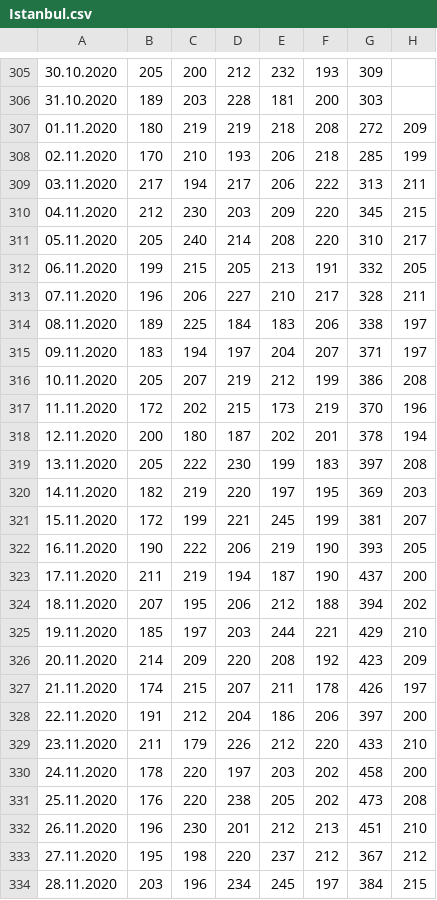
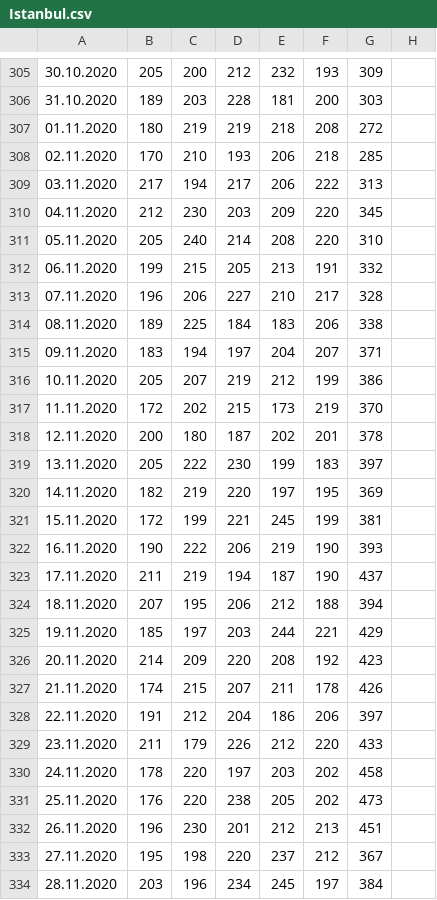
Before and after one commit to gucluyaman/Excess-mortality-in-Turkey, a CSV file: cities/Istanbul.csv, drawn as a sheet; only a part is shown, gaps mark what is left out; the diff covers the shown part only; the diff names each change by its address in the sheet, - before the commit and + after, or states it on an @@ line.

Commit message:
Fix 29th Feb, +  Update

```diff
--- a/cities/Istanbul.csv
+++ b/cities/Istanbul.csv
-H307: 209
+H307: (empty)
-H308: 199
+H308: (empty)
-H309: 211
+H309: (empty)
-H310: 215
+H310: (empty)
-H311: 217
+H311: (empty)
-H312: 205
+H312: (empty)
-H313: 211
+H313: (empty)
-H314:H315: 197
+H314:H315: (empty)
-H316: 208
+H316: (empty)
-H317: 196
+H317: (empty)
-H318: 194
+H318: (empty)
-H319: 208
+H319: (empty)
-H320: 203
+H320: (empty)
-H321: 207
+H321: (empty)
-H322: 205
+H322: (empty)
-H323: 200
+H323: (empty)
-H324: 202
+H324: (empty)
-H325: 210
+H325: (empty)
-H326: 209
+H326: (empty)
-H327: 197
+H327: (empty)
-H328: 200
+H328: (empty)
-H329: 210
+H329: (empty)
-H330: 200
+H330: (empty)
-H331: 208
+H331: (empty)
-H332: 210
+H332: (empty)
-H333: 212
+H333: (empty)
-H334: 215
+H334: (empty)
```
Also changed, not shown: 2 edited cells elsewhere in this file.
